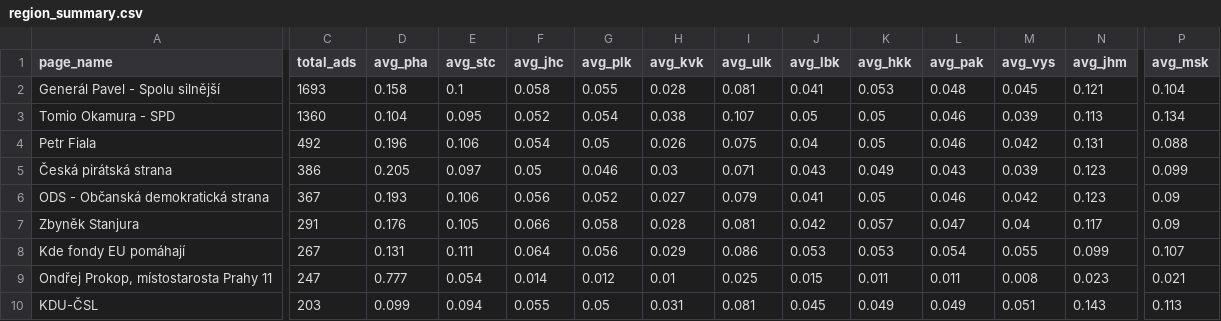
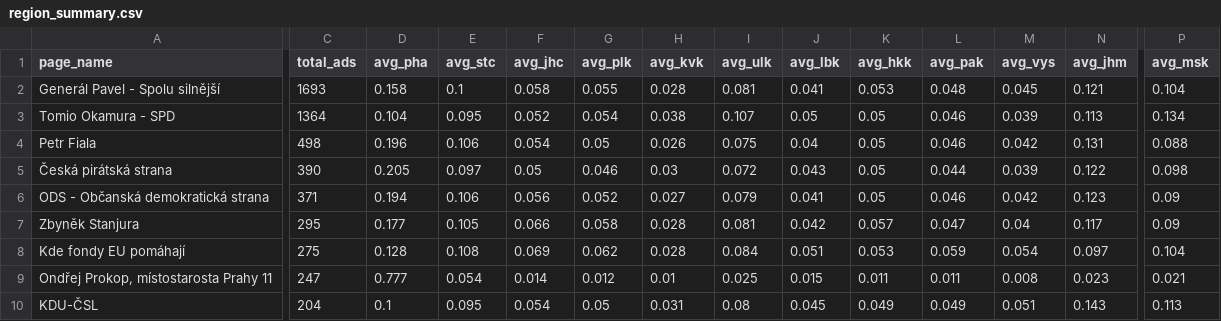
Before and after one commit to opop999/election_monitoring_fb_ads, a CSV file: data/summary_tables/region_summary.csv, drawn as a sheet; only a part is shown, gaps mark what is left out; the diff covers the shown part only; the diff names each change by its address in the sheet, - before the commit and + after, or states it on an @@ line.

```diff
--- a/data/summary_tables/region_summary.csv
+++ b/data/summary_tables/region_summary.csv
-C3 (total_ads): 1360
+C3 (total_ads): 1364
-C4 (total_ads): 492
+C4 (total_ads): 498
-C5 (total_ads): 386
+C5 (total_ads): 390
-I5 (avg_ulk): 0.071
+I5 (avg_ulk): 0.072
-K5 (avg_hkk): 0.049
+K5 (avg_hkk): 0.05
-L5 (avg_pak): 0.043
+L5 (avg_pak): 0.044
-N5 (avg_jhm): 0.123
+N5 (avg_jhm): 0.122
-P5 (avg_msk): 0.099
+P5 (avg_msk): 0.098
-C6 (total_ads): 367
+C6 (total_ads): 371
-D6 (avg_pha): 0.193
+D6 (avg_pha): 0.194
-C7 (total_ads): 291
+C7 (total_ads): 295
-D7 (avg_pha): 0.176
+D7 (avg_pha): 0.177
-C8 (total_ads): 267
+C8 (total_ads): 275
-D8 (avg_pha): 0.131
+D8 (avg_pha): 0.128
-E8 (avg_stc): 0.111
+E8 (avg_stc): 0.108
-F8 (avg_jhc): 0.064
+F8 (avg_jhc): 0.069
-G8 (avg_plk): 0.056
+G8 (avg_plk): 0.062
-H8 (avg_kvk): 0.029
+H8 (avg_kvk): 0.028
-I8 (avg_ulk): 0.086
+I8 (avg_ulk): 0.084
-J8 (avg_lbk): 0.053
+J8 (avg_lbk): 0.051
-L8 (avg_pak): 0.054
+L8 (avg_pak): 0.059
-M8 (avg_vys): 0.055
+M8 (avg_vys): 0.054
-N8 (avg_jhm): 0.099
+N8 (avg_jhm): 0.097
-P8 (avg_msk): 0.107
+P8 (avg_msk): 0.104
-C10 (total_ads): 203
+C10 (total_ads): 204
-D10 (avg_pha): 0.099
+D10 (avg_pha): 0.1
-E10 (avg_stc): 0.094
+E10 (avg_stc): 0.095
-F10 (avg_jhc): 0.055
+F10 (avg_jhc): 0.054
-I10 (avg_ulk): 0.081
+I10 (avg_ulk): 0.08
```
Also changed, not shown: 3 added rows, 3 removed rows and 56 edited cells elsewhere in this file, data/demographic_data.csv, data/region_data.csv, 20 other files.
